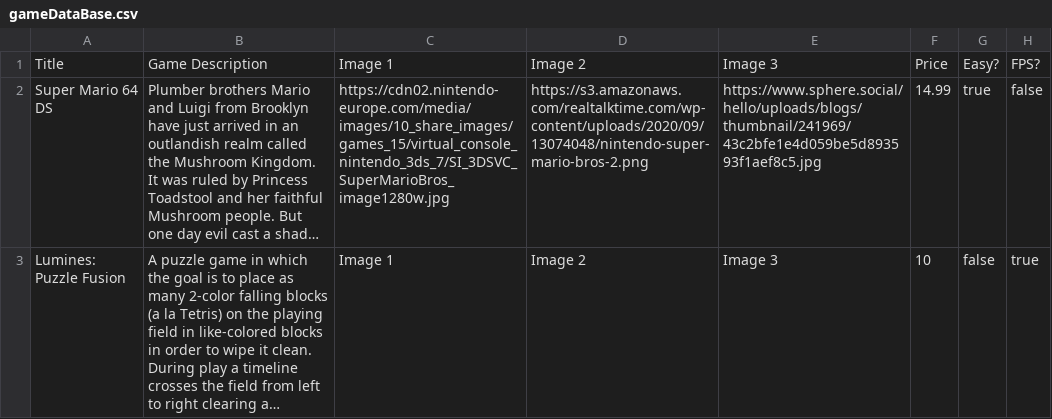
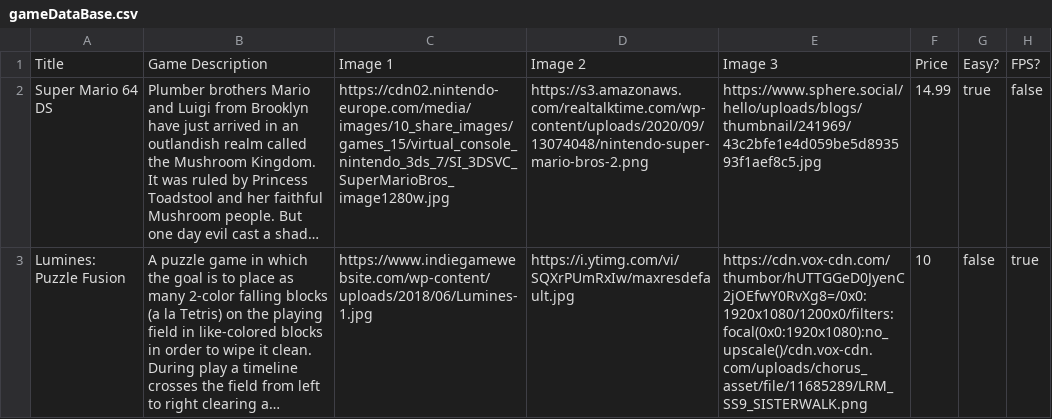
Before and after one commit to wilcoxr3/TechTime, a CSV file: What To Play/gameDataBase.csv, drawn as a sheet; only a part is shown; long unchanged cells end in …; the diff covers the shown part only; the diff names each change by its address in the sheet, - before the commit and + after, or states it on an @@ line.

Commit message:
Add files via upload

```diff
--- a/What To Play/gameDataBase.csv
+++ b/What To Play/gameDataBase.csv
-C3: Image 1
+C3: https://www.indiegamewebsite.com/wp-content/uploads/2018/06/Lumines-1.jpg
-D3: Image 2
+D3: https://i.ytimg.com/vi/SQXrPUmRxIw/maxresdefault.jpg
-E3: Image 3
+E3: https://cdn.vox-cdn.com/thumbor/hUTTGGeD0JyenC2jOEfwY0RvXg8=/0x0:1920x1080/1200x0/filters:focal(0x0:1920x1080):no_upscale()/cdn.vox-cdn.com/uploads/chorus_asset/file/11685289/LRM_SS9_SISTERWALK.png
```
Also changed, not shown: 1 added row and 4 edited cells elsewhere in this file, 4 other files.
